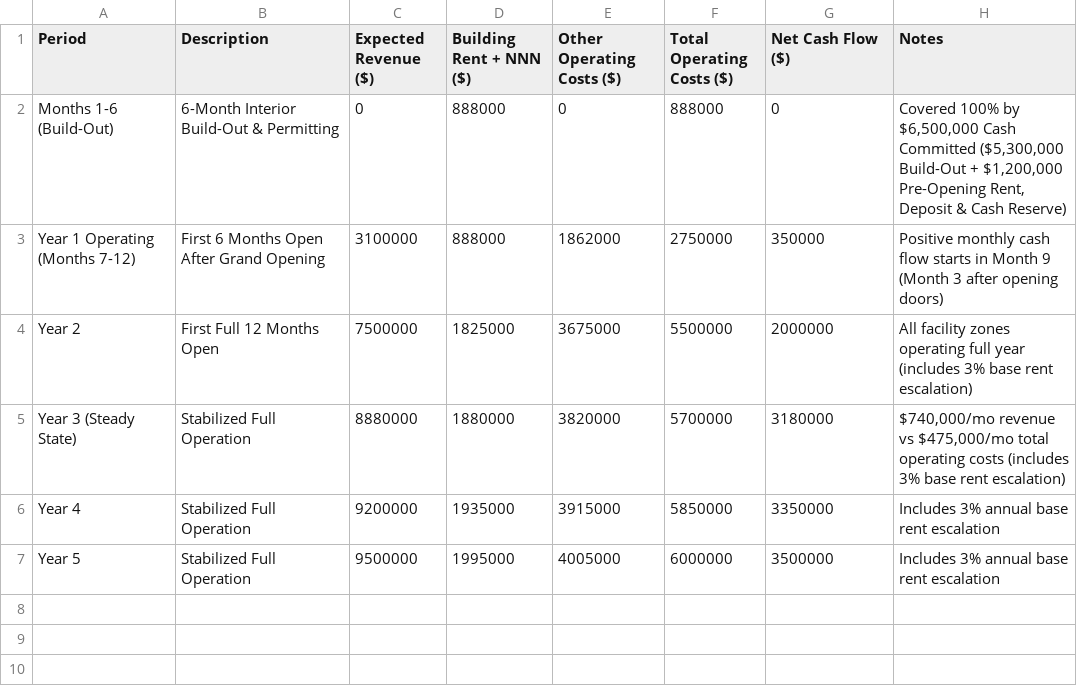
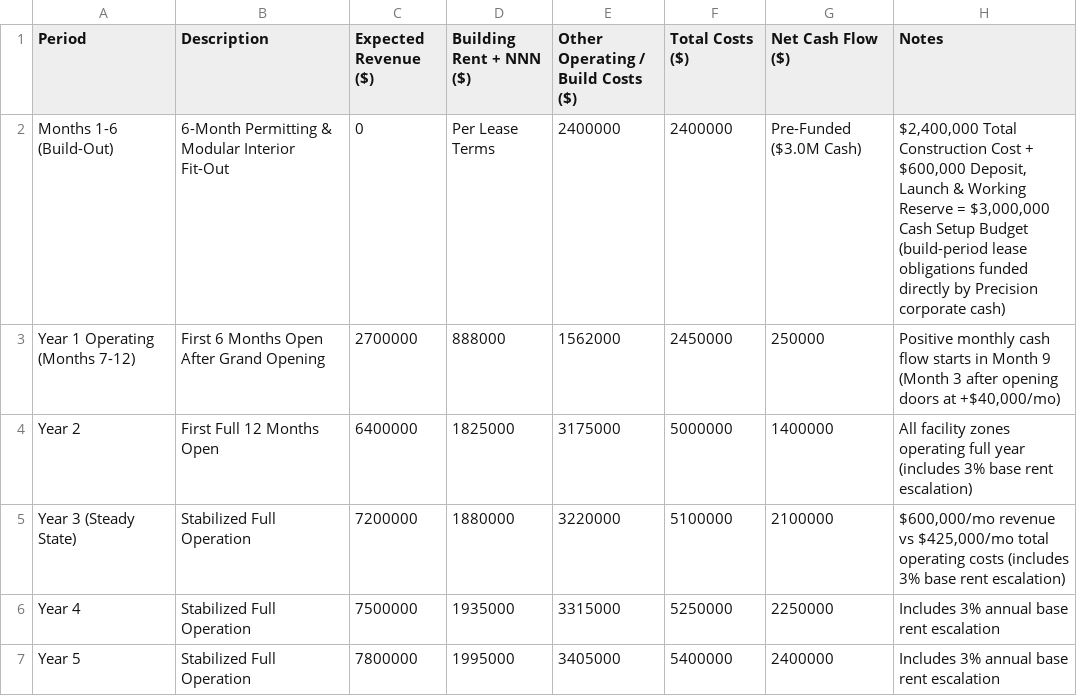
Before and after one commit to SohailAa/the-pavillion-dublin, a CSV file: dublin_model_annual.csv, drawn as a sheet.

```diff
--- a/dublin_model_annual.csv
+++ b/dublin_model_annual.csv
@@ -1,7 +1,7 @@
-Period,Description,Expected Revenue ($),Building Rent + NNN ($),Other Operating Costs ($),Total Operating Costs ($),Net Cash Flow ($),Notes
-Months 1-6 (Build-Out),6-Month Interior Build-Out & Permitting,0,888000,0,888000,0,"Covered 100% by $6,500,000 Cash Committed ($5,300,000 Build-Out + $1,200,000 Pre-Opening Rent, Deposit & Cash Reserve)"
-Year 1 Operating (Months 7-12),First 6 Months Open After Grand Opening,3100000,888000,1862000,2750000,350000,Positive monthly cash flow starts in Month 9 (Month 3 after opening doors)
-Year 2,First Full 12 Months Open,7500000,1825000,3675000,5500000,2000000,All facility zones operating full year (includes 3% base rent escalation)
-Year 3 (Steady State),Stabilized Full Operation,8880000,1880000,3820000,5700000,3180000,"$740,000/mo revenue vs $475,000/mo total operating costs (includes 3% base rent escalation)"
-Year 4,Stabilized Full Operation,9200000,1935000,3915000,5850000,3350000,Includes 3% annual base rent escalation
-Year 5,Stabilized Full Operation,9500000,1995000,4005000,6000000,3500000,Includes 3% annual base rent escalation
+Period,Description,Expected Revenue ($),Building Rent + NNN ($),Other Operating / Build Costs ($),Total Costs ($),Net Cash Flow ($),Notes
+Months 1-6 (Build-Out),6-Month Permitting & Modular Interior Fit-Out,0,Per Lease Terms,2400000,2400000,Pre-Funded ($3.0M Cash),"$2,400,000 Total Construction Cost + $600,000 Deposit, Launch & Working Reserve = $3,000,000 Cash Setup Budget (build-period lease obligations funded directly by Precision corporate cash)"
+Year 1 Operating (Months 7-12),First 6 Months Open After Grand Opening,2700000,888000,1562000,2450000,250000,"Positive monthly cash flow starts in Month 9 (Month 3 after opening doors at +$40,000/mo)"
+Year 2,First Full 12 Months Open,6400000,1825000,3175000,5000000,1400000,All facility zones operating full year (includes 3% base rent escalation)
+Year 3 (Steady State),Stabilized Full Operation,7200000,1880000,3220000,5100000,2100000,"$600,000/mo revenue vs $425,000/mo total operating costs (includes 3% base rent escalation)"
+Year 4,Stabilized Full Operation,7500000,1935000,3315000,5250000,2250000,Includes 3% annual base rent escalation
+Year 5,Stabilized Full Operation,7800000,1995000,3405000,5400000,2400000,Includes 3% annual base rent escalation
```
Also changed, not shown: dublin_model_monthly.csv, 9 other files.
